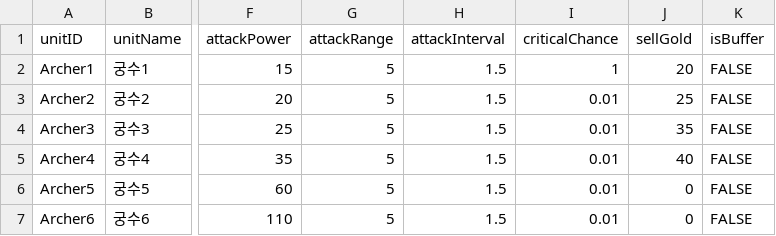
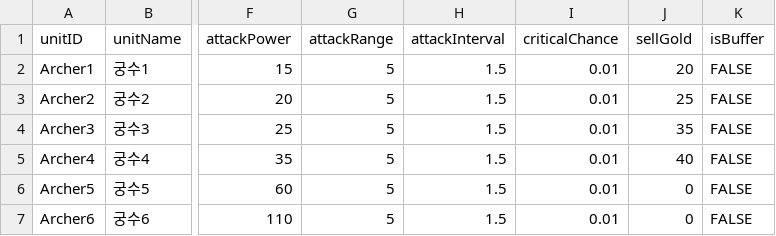
Before and after one commit to minddomi/LittleCastleDefense, a CSV file: Assets/Resources/CSV/Unit.csv, drawn as a sheet; only a part is shown, gaps mark what is left out; the diff names each change by its address in the sheet, - before the commit and + after, or states it on an @@ line.

```diff
--- a/Assets/Resources/CSV/Unit.csv
+++ b/Assets/Resources/CSV/Unit.csv
-I2 (criticalChance): 1
+I2 (criticalChance): 0.01
```
Also changed, not shown: 23 other files.
